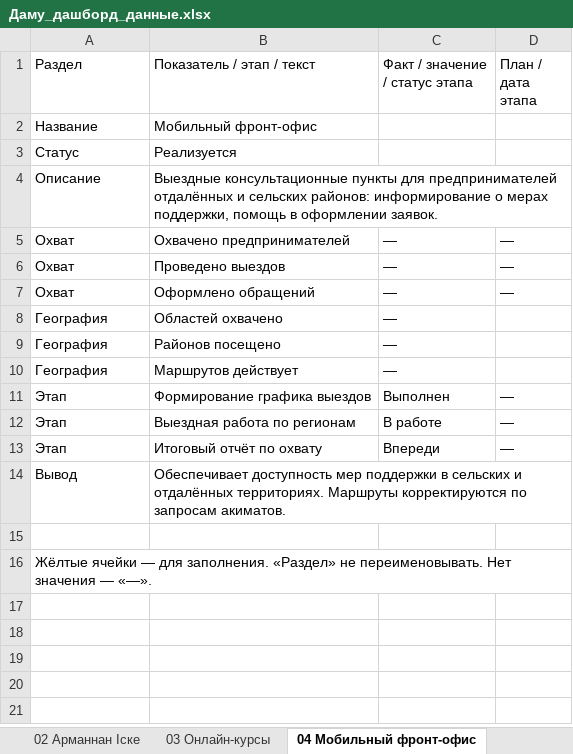
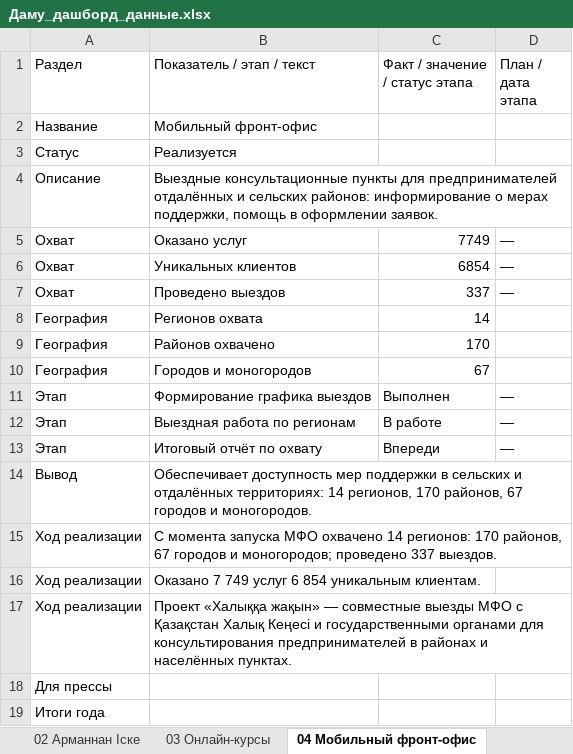
Before and after one commit to dppirr-damu/dppirr-damu.github.io, an Excel workbook: data/template/Даму_дашборд_данные.xlsx, sheet 04 Мобильный фронт-офис, drawn as a sheet; values as stored, in another font and other column widths than the file's, no cell formats; removed rows and columns are numbered as before the commit, all else as after; the diff names each change by its address in the sheet, - before the commit and + after, or states it on an @@ line.

```diff
--- a/data/template/Даму_дашборд_данные.xlsx (sheet 04 Мобильный фронт-офис)
+++ b/data/template/Даму_дашборд_данные.xlsx (sheet 04 Мобильный фронт-офис)
+row 5: Охват | Оказано услуг | 7749 | —
-B6 (Показатель / этап / текст): Охвачено предпринимателей
+B6 (Показатель / этап / текст): Уникальных клиентов
-C6 (Факт / значение / статус этапа): —
+C6 (Факт / значение / статус этапа): 6854
-C7 (Факт / значение / статус этапа): —
+C7 (Факт / значение / статус этапа): 337
-row 7: Охват | Оформлено обращений | — | —
-row 8: География | Областей охвачено | —
-row 9: География | Районов посещено | —
-row 10: География | Маршрутов действует | —
+row 8: География | Регионов охвата | 14
+row 9: География | Районов охвачено | 170
+row 10: География | Городов и моногородов | 67
-B14 (Показатель / этап / текст): …и отдалённых территориях. Маршруты корректируются по запросам акиматов.
+B14 (Показатель / этап / текст): …и отдалённых территориях: 14 регионов, 170 районов, 67 городов и моногородов.
-row 15: (empty)
+row 15: Ход реализации | С момента запуска МФО охвачено 14 регионов: 170 районов, 67 городов и моногородов; проведено 337 выездов.
+row 16: Ход реализации | Оказано 7 749 услуг 6 854 уникальным клиентам.
+row 17: Ход реализации | Проект «Халыққа жақын» — совместные выезды МФО с Қазақстан Халық Кеңесі и государственными органами для консультирования предпринимателей в районах и населённых пунктах.
-A18 (Раздел): Жёлтые ячейки — для заполнения. «Раздел» не переименовывать. Нет значения — «—».
+A18 (Раздел): Для прессы
+row 19: Итоги года
```
Also changed, not shown: sheet 08 Франшизы, sheet 03 Онлайн-курсы, sheet 01 Центр поддержки бизнеса, sheet 02 Арманнан Іске, sheet Инструкция, sheet 07 Маркетплейсы, 3 more sheets, other sheet tabs, cell formats, 5 other files.
